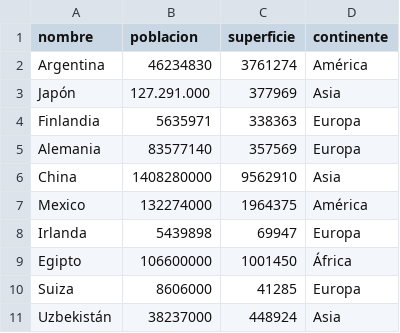
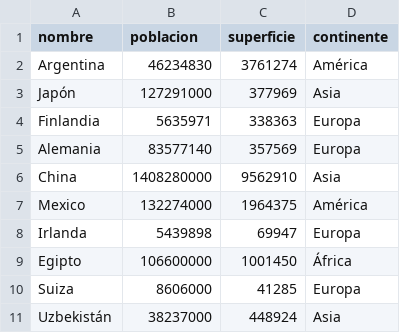
Before and after one commit to InuKikyo/TPI_Paises, a CSV file: paises.csv, drawn as a sheet.

```diff
--- a/paises.csv
+++ b/paises.csv
@@ -2,3 +2,3 @@ nombre,poblacion,superficie,continente
 Argentina,46234830,3761274,América
-Japón,127.291.000,377969,Asia
+Japón,127291000,377969,Asia
 Finlandia,5635971,338363,Europa
```
Also changed, not shown: 1 other file.
